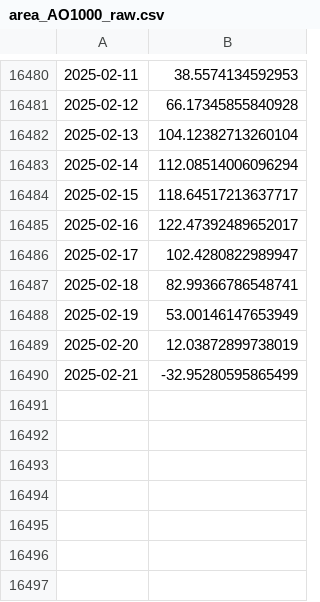
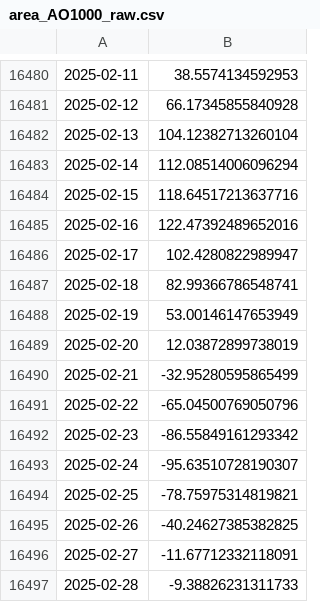
Before and after one commit to linusmagnusson/clint_ts_output, a CSV file: area_AO1000_raw.csv, drawn as a sheet; only a part is shown, gaps mark what is left out.

```diff
--- a/area_AO1000_raw.csv
+++ b/area_AO1000_raw.csv
@@ -16483,4 +16483,4 @@
 2025-02-14,112.08514006096294
-2025-02-15,118.64517213637717
-2025-02-16,122.47392489652017
+2025-02-15,118.64517213637716
+2025-02-16,122.47392489652016
 2025-02-17,102.4280822989947
@@ -16490 +16490,8 @@
 2025-02-21,-32.95280595865499
+2025-02-22,-65.04500769050796
+2025-02-23,-86.55849161293342
+2025-02-24,-95.63510728190307
+2025-02-25,-78.75975314819821
+2025-02-26,-40.24627385382825
+2025-02-27,-11.67712332118091
+2025-02-28,-9.38826231311733
```
Also changed, not shown: area_AO500_raw.csv, glob_2t_raw.csv, 12 other files.
